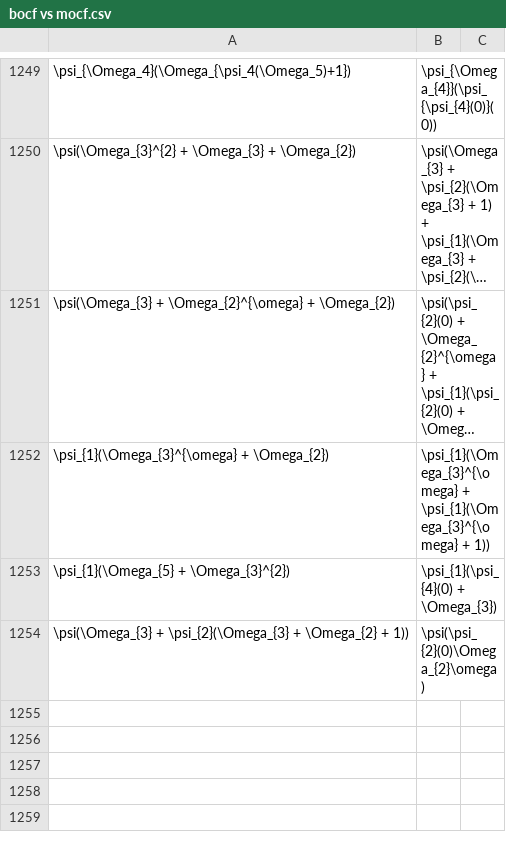
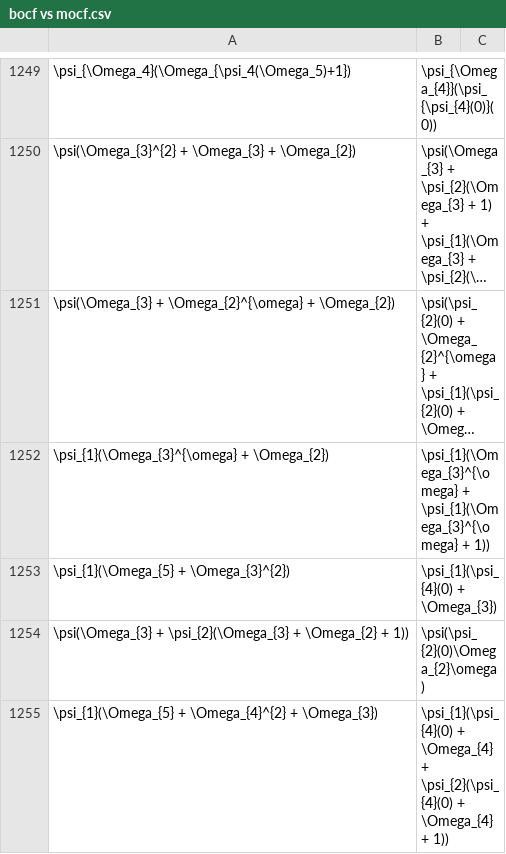
Before and after one commit to 0i00000000a7/analyzer, a CSV file: bocf vs mocf.csv, drawn as a sheet; only a part is shown, gaps mark what is left out; long unchanged cells end in ….

```diff
--- a/bocf vs mocf.csv
+++ b/bocf vs mocf.csv
@@ -1254 +1254,2 @@
 "\psi(\Omega_{3} + \psi_{2}(\Omega_{3} + \Omega_{2} + 1))","\psi(\psi_{2}(0)\Omega_{2}\omega)"
+"\psi_{1}(\Omega_{5} + \Omega_{4}^{2} + \Omega_{3})","\psi_{1}(\psi_{4}(0) + \Omega_{4} + \psi_{2}(\psi_{4}(0) + \Omega_{4} + 1))"
```
Also changed, not shown: 1 other file.
